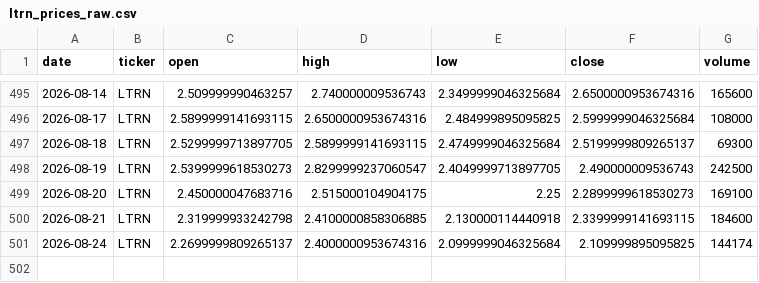
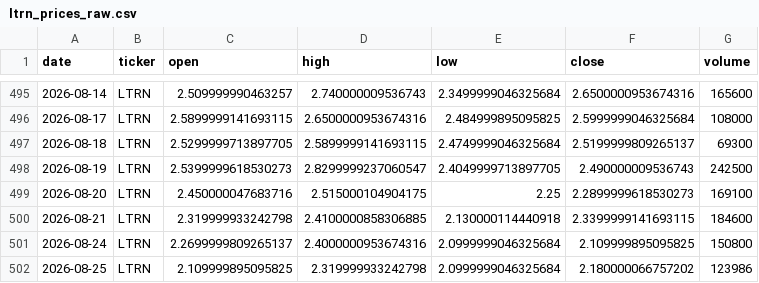
Before and after one commit to averma-ltrn/ltrn-stock-analyzer, a CSV file: data/raw/ltrn_prices_raw.csv, drawn as a sheet; only a part is shown, gaps mark what is left out.

```diff
--- a/data/raw/ltrn_prices_raw.csv
+++ b/data/raw/ltrn_prices_raw.csv
@@ -500,2 +500,3 @@ date,ticker,open,high,low,close,volume
 2026-08-21,LTRN,2.319999933242798,2.4100000858306885,2.130000114440918,2.3399999141693115,184600
-2026-08-24,LTRN,2.2699999809265137,2.4000000953674316,2.0999999046325684,2.109999895095825,144174
+2026-08-24,LTRN,2.2699999809265137,2.4000000953674316,2.0999999046325684,2.109999895095825,150800
+2026-08-25,LTRN,2.109999895095825,2.319999933242798,2.0999999046325684,2.180000066757202,123986
```
Also changed, not shown: data/processed/ltrn_indicators.csv, data/raw/ltrn_fundamentals_raw.csv, 1 other file.
